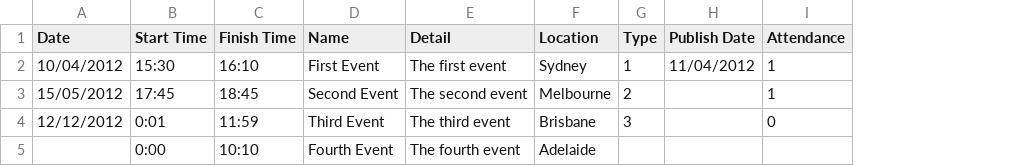
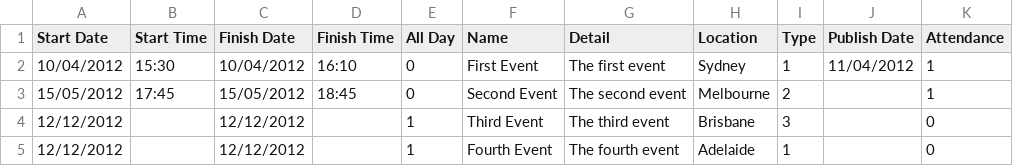
Before and after one commit to juliaattrevisan/schoolbox-api-docs, a CSV file: www/adminv2/csv/calendarBulkAdd.csv, drawn as a sheet; removed rows and columns are numbered as before the commit, all else as after; the diff names each change by its address in the sheet, - before the commit and + after, or states it on an @@ line.

```diff
--- a/www/adminv2/csv/calendarBulkAdd.csv
+++ b/www/adminv2/csv/calendarBulkAdd.csv
+column C (Finish Date), rows 2-4: 10/04/2012 | 15/05/2012 | 12/12/2012
+column E (All Day), rows 2-4: 0 | 0 | 1
-A1: Date
+A1: Start Date
-B4 (Start Time): 0:01
+B4 (Start Time): (empty)
-D4 (Finish Time): 11:59
+D4 (Finish Time): (empty)
-row 5:  | 0:00 | 10:10 | Fourth Event | The fourth event | Adelaide
+row 5: 12/12/2012 |  | 12/12/2012 |  | 1 | Fourth Event | The fourth event | Adelaide | 1 |  | 0
```
Also changed, not shown: 1 other file.
